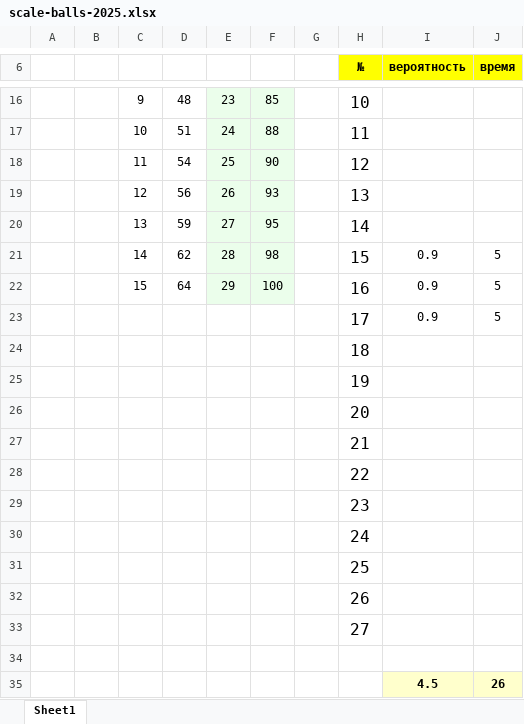
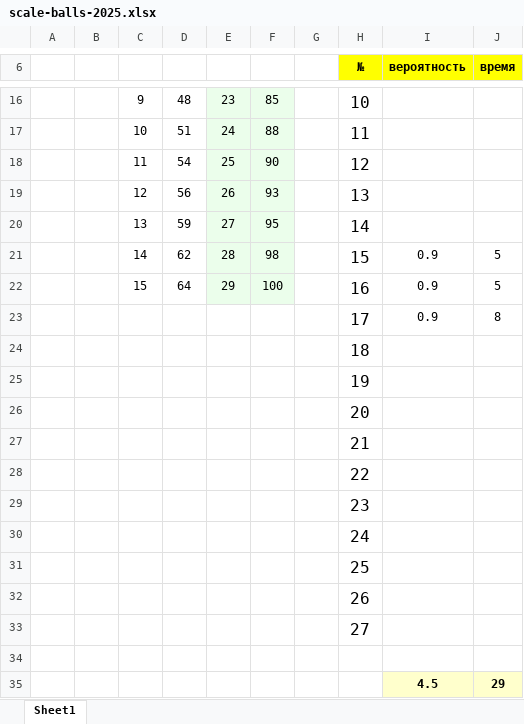
Before and after one commit to permCoding/ege-24-25, an Excel workbook: scale-balls-2025.xlsx, sheet Sheet1, drawn as a sheet; only a part is shown, gaps mark what is left out; values as stored, in another font and other column widths than the file's, no borders; the diff names each change by its address in the sheet, - before the commit and + after, or states it on an @@ line.

```diff
--- a/scale-balls-2025.xlsx (sheet Sheet1)
+++ b/scale-balls-2025.xlsx (sheet Sheet1)
-J23 (время): 5
+J23 (время): 8
-J35 (время): 26
+J35 (время): 29
```
Also changed, not shown: 12 other files.
